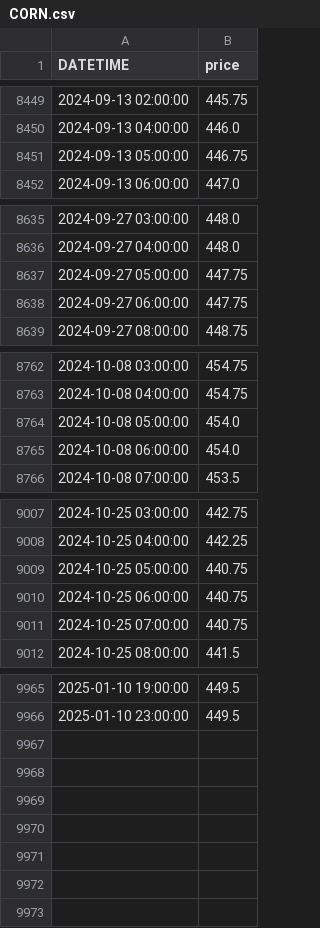
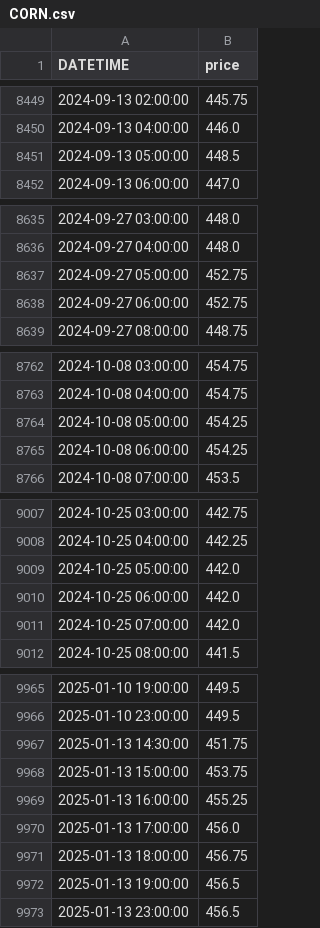
Before and after one commit to anannnchim/pysystemtrade, a CSV file: data/temp/adjusted_prices/CORN.csv, drawn as a sheet; only a part is shown, gaps mark what is left out; the diff covers the shown part only.

```diff
--- a/data/temp/adjusted_prices/CORN.csv
+++ b/data/temp/adjusted_prices/CORN.csv
@@ -8450,3 +8450,3 @@ DATETIME,price
 2024-09-13 04:00:00,446.0
-2024-09-13 05:00:00,446.75
+2024-09-13 05:00:00,448.5
 2024-09-13 06:00:00,447.0
@@ -8636,4 +8636,4 @@ DATETIME,price
 2024-09-27 04:00:00,448.0
-2024-09-27 05:00:00,447.75
-2024-09-27 06:00:00,447.75
+2024-09-27 05:00:00,452.75
+2024-09-27 06:00:00,452.75
 2024-09-27 08:00:00,448.75
@@ -8763,4 +8763,4 @@ DATETIME,price
 2024-10-08 04:00:00,454.75
-2024-10-08 05:00:00,454.0
-2024-10-08 06:00:00,454.0
+2024-10-08 05:00:00,454.25
+2024-10-08 06:00:00,454.25
 2024-10-08 07:00:00,453.5
@@ -9008,5 +9008,5 @@ DATETIME,price
 2024-10-25 04:00:00,442.25
-2024-10-25 05:00:00,440.75
-2024-10-25 06:00:00,440.75
-2024-10-25 07:00:00,440.75
+2024-10-25 05:00:00,442.0
+2024-10-25 06:00:00,442.0
+2024-10-25 07:00:00,442.0
 2024-10-25 08:00:00,441.5
@@ -9966 +9966,8 @@ DATETIME,price
 2025-01-10 23:00:00,449.5
+2025-01-13 14:30:00,451.75
+2025-01-13 15:00:00,453.75
+2025-01-13 16:00:00,455.25
+2025-01-13 17:00:00,456.0
+2025-01-13 18:00:00,456.75
+2025-01-13 19:00:00,456.5
+2025-01-13 23:00:00,456.5
```
Also changed, not shown: 32 edited cells elsewhere in this file, data/temp/adjusted_prices/CORN_mini.csv, data/temp/adjusted_prices/ETHER-micro.csv, 10 other files.
